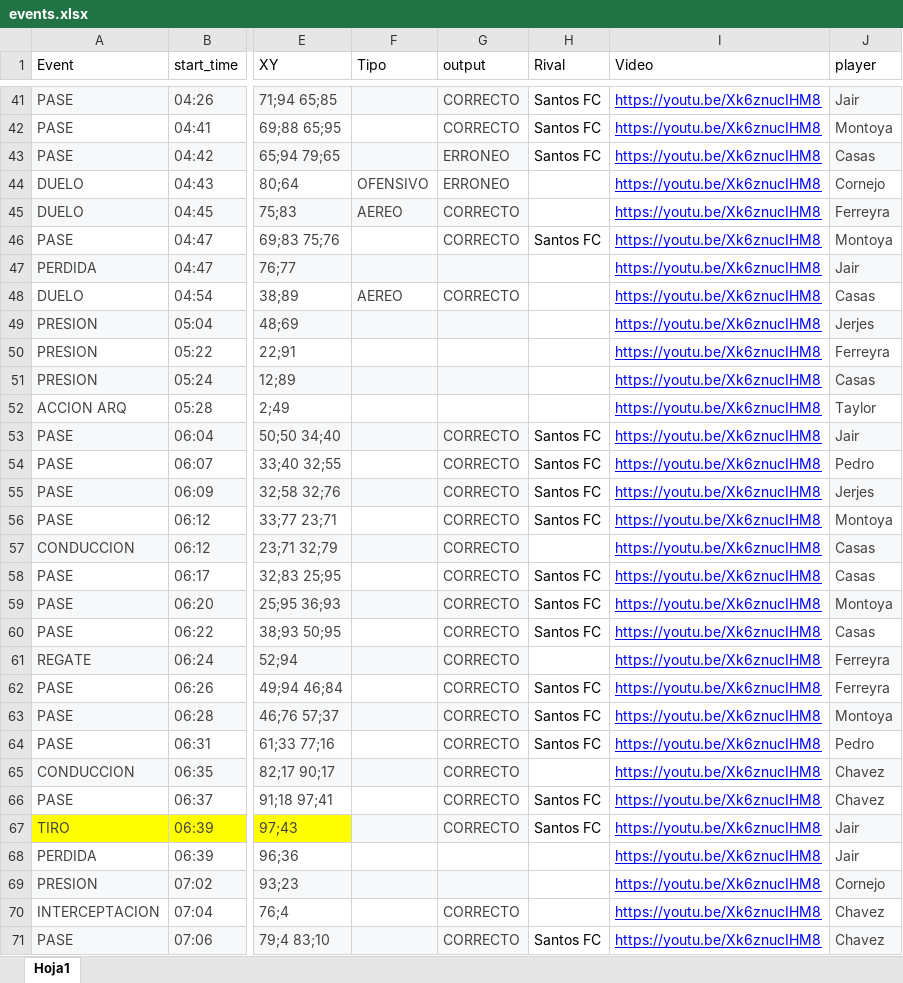
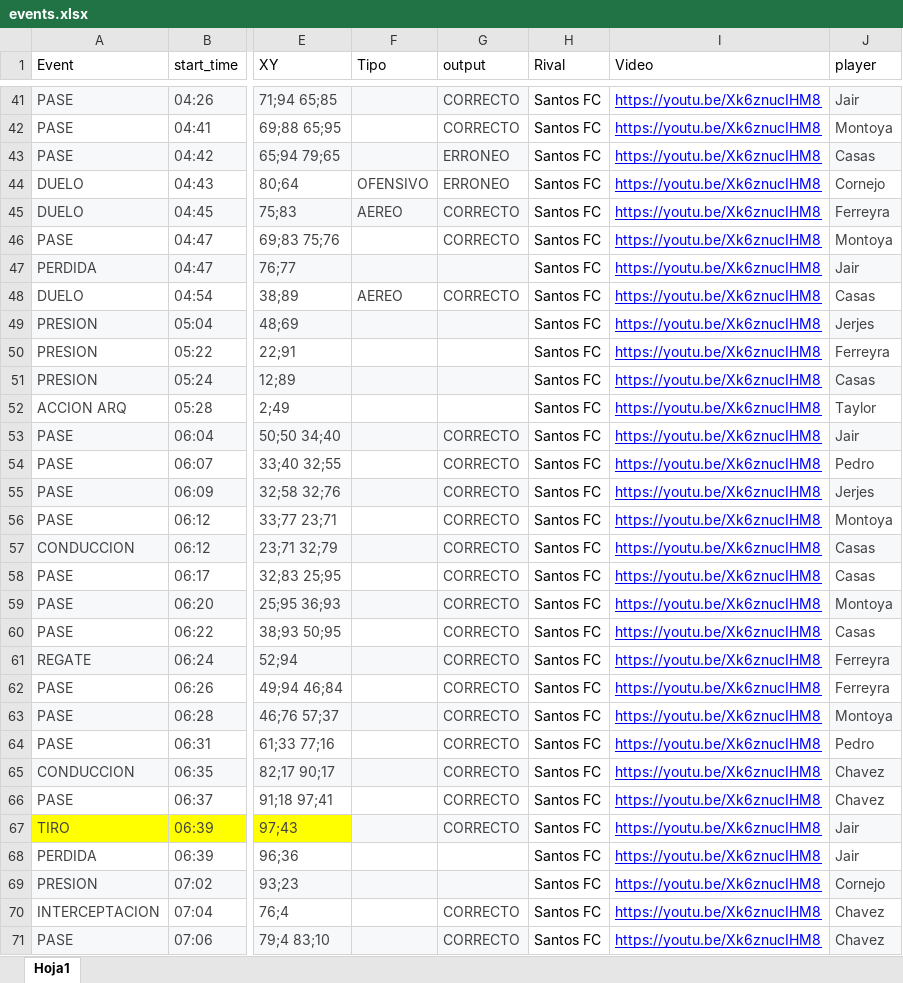
Before and after one commit to diracsportech0/sporting-company, an Excel workbook: events.xlsx, sheet Hoja1, drawn as a sheet; only a part is shown, gaps mark what is left out; values as stored, in another font and other column widths than the file's, no borders; charts and pictures and table styles not drawn; the diff covers the shown part only; the diff names each change by its address in the sheet, - before the commit and + after, or states it on an @@ line.

```diff
--- a/events.xlsx (sheet Hoja1)
+++ b/events.xlsx (sheet Hoja1)
-H44:H45 (Rival): (empty)
+H44:H45 (Rival): Santos FC
-H47:H52 (Rival): (empty)
+H47:H52 (Rival): Santos FC
-H57 (Rival): (empty)
+H57 (Rival): Santos FC
-H61 (Rival): (empty)
+H61 (Rival): Santos FC
-H65 (Rival): (empty)
+H65 (Rival): Santos FC
-H68:H70 (Rival): (empty)
+H68:H70 (Rival): Santos FC
```
Also changed, not shown: 157 edited cells elsewhere in this sheet.
